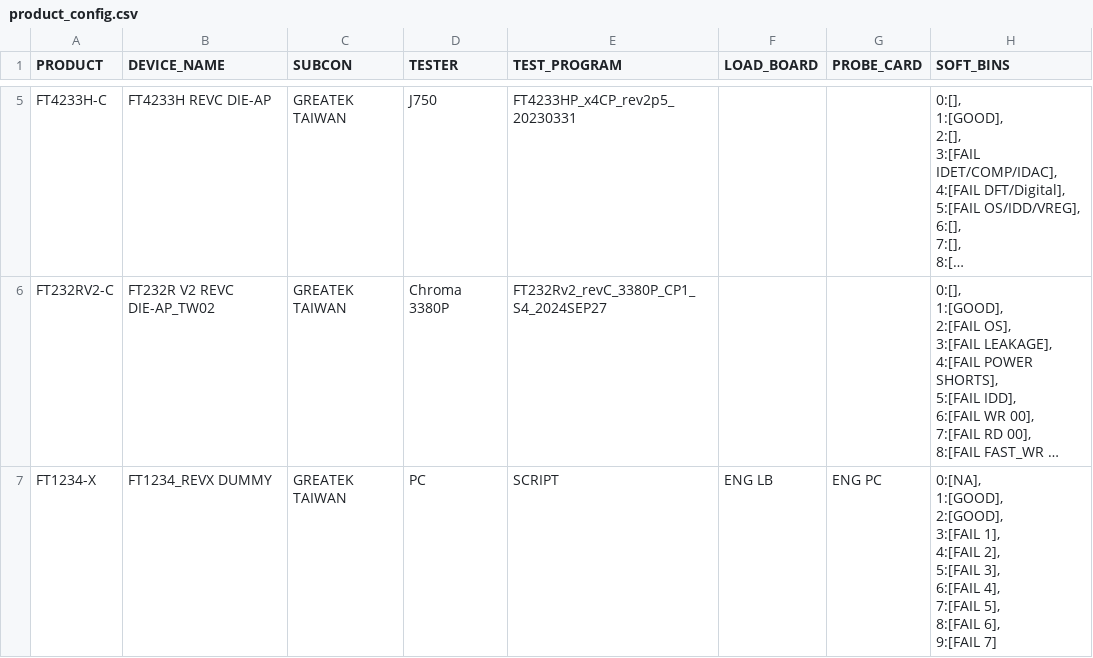
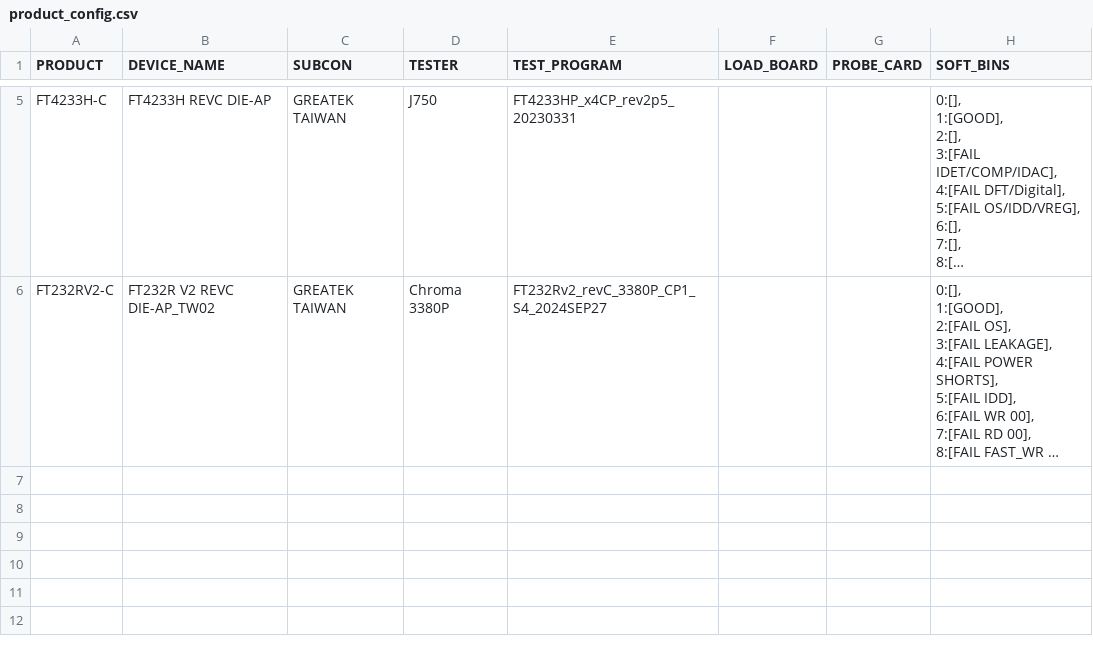
Before and after one commit to juneth098/wafermap_uploader, a CSV file: src/product_config.csv, drawn as a sheet; only a part is shown, gaps mark what is left out; long unchanged cells end in …; ↵ is a line break in a cell; the diff names each change by its address in the sheet, - before the commit and + after, or states it on an @@ line.

```diff
--- a/src/product_config.csv
+++ b/src/product_config.csv
-row 7: FT1234-X | FT1234_REVX DUMMY | GREATEK TAIWAN | PC | SCRIPT | ENG LB | ENG PC | 0:[NA], ↵ 1:[GOOD], ↵ 2:[GOOD], ↵ 3:[FAIL 1], ↵ 4:[FAIL 2], ↵ 5:[FAIL 3], ↵ 6:[FAIL 4], ↵ 7:[FAIL 5], ↵ 8:[FAIL 6], ↵ 9:[FAIL 7]
```
Also changed, not shown: 3 other files.
